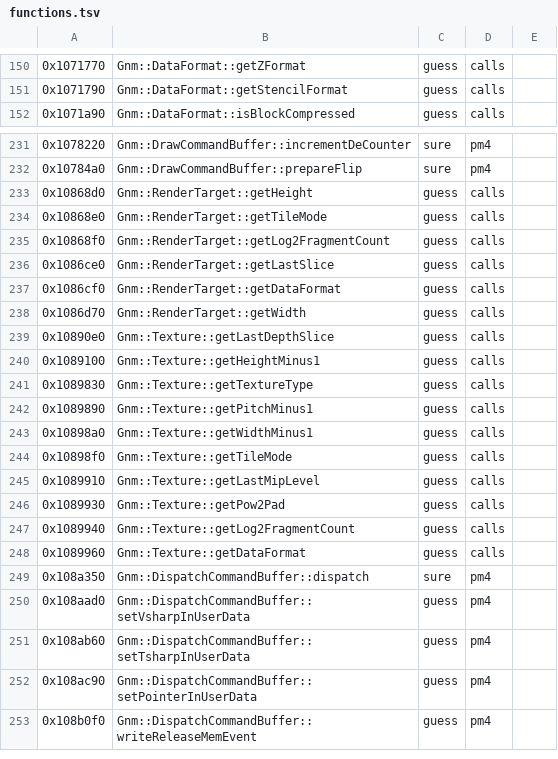
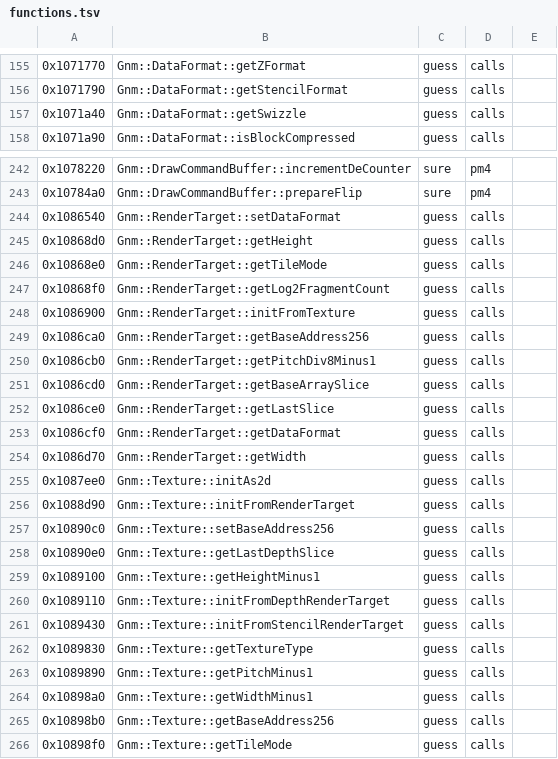
Before and after one commit to bloodborne-native/bloodborne-recomp, a TSV file: annotations/functions.tsv, drawn as a sheet; only a part is shown, gaps mark what is left out; the shorter side is filled out with more unchanged rows; the diff covers the shown part only.

```diff
--- a/annotations/functions.tsv
+++ b/annotations/functions.tsv
@@ -151,2 +156,3 @@
 0x1071790	Gnm::DataFormat::getStencilFormat	guess	calls	
+0x1071a40	Gnm::DataFormat::getSwizzle	guess	calls	
 0x1071a90	Gnm::DataFormat::isBlockCompressed	guess	calls	
@@ -232,2 +243,3 @@
 0x10784a0	Gnm::DrawCommandBuffer::prepareFlip	sure	pm4
+0x1086540	Gnm::RenderTarget::setDataFormat	guess	calls	
 0x10868d0	Gnm::RenderTarget::getHeight	guess	calls	
@@ -235,2 +247,6 @@
 0x10868f0	Gnm::RenderTarget::getLog2FragmentCount	guess	calls	
+0x1086900	Gnm::RenderTarget::initFromTexture	guess	calls	
+0x1086ca0	Gnm::RenderTarget::getBaseAddress256	guess	calls	
+0x1086cb0	Gnm::RenderTarget::getPitchDiv8Minus1	guess	calls	
+0x1086cd0	Gnm::RenderTarget::getBaseArraySlice	guess	calls	
 0x1086ce0	Gnm::RenderTarget::getLastSlice	guess	calls	
@@ -238,4 +254,9 @@
 0x1086d70	Gnm::RenderTarget::getWidth	guess	calls	
+0x1087ee0	Gnm::Texture::initAs2d	guess	calls	
+0x1088d90	Gnm::Texture::initFromRenderTarget	guess	calls	
+0x10890c0	Gnm::Texture::setBaseAddress256	guess	calls	
 0x10890e0	Gnm::Texture::getLastDepthSlice	guess	calls	
 0x1089100	Gnm::Texture::getHeightMinus1	guess	calls	
+0x1089110	Gnm::Texture::initFromDepthRenderTarget	guess	calls	
+0x1089430	Gnm::Texture::initFromStencilRenderTarget	guess	calls	
 0x1089830	Gnm::Texture::getTextureType	guess	calls	
@@ -243,2 +264,3 @@
 0x10898a0	Gnm::Texture::getWidthMinus1	guess	calls	
+0x10898b0	Gnm::Texture::getBaseAddress256	guess	calls	
 0x10898f0	Gnm::Texture::getTileMode	guess	calls	
```
Also changed, not shown: 20 added rows elsewhere in this file, 3 other files.
